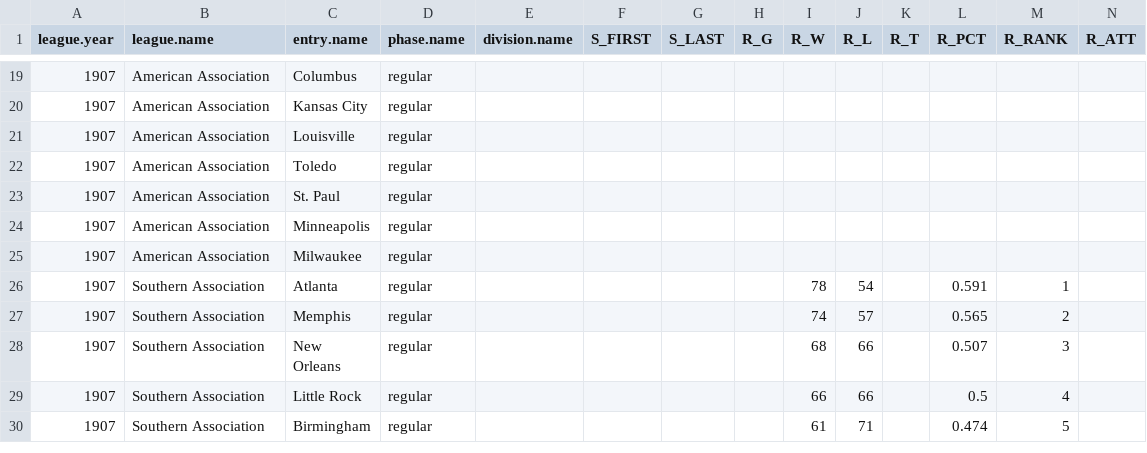
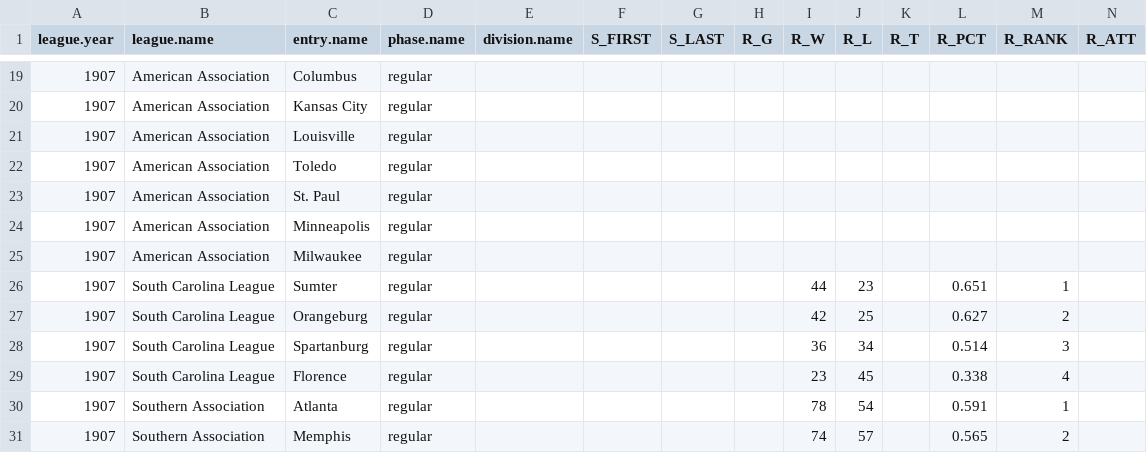
Before and after one commit to doc22940/minoraverages, a CSV file: processed/1908Reach/playing_team.csv, drawn as a sheet; only a part is shown, gaps mark what is left out; the shorter side is filled out with more unchanged rows; rows hold the shown columns only; the diff names each change by its address in the sheet, - before the commit and + after, or states it on an @@ line.

Commit message:
Added 1907 South Carolina League from 1908 Reach Guide.

```diff
--- a/processed/1908Reach/playing_team.csv
+++ b/processed/1908Reach/playing_team.csv
+row 26: 1907 | South Carolina League | Sumter | regular |  |  |  |  | 44 | 23 |  | 0.651 | 1
+row 27: 1907 | South Carolina League | Orangeburg | regular |  |  |  |  | 42 | 25 |  | 0.627 | 2
+row 28: 1907 | South Carolina League | Spartanburg | regular |  |  |  |  | 36 | 34 |  | 0.514 | 3
+row 29: 1907 | South Carolina League | Florence | regular |  |  |  |  | 23 | 45 |  | 0.338 | 4
```
Also changed, not shown: 2 other files.
